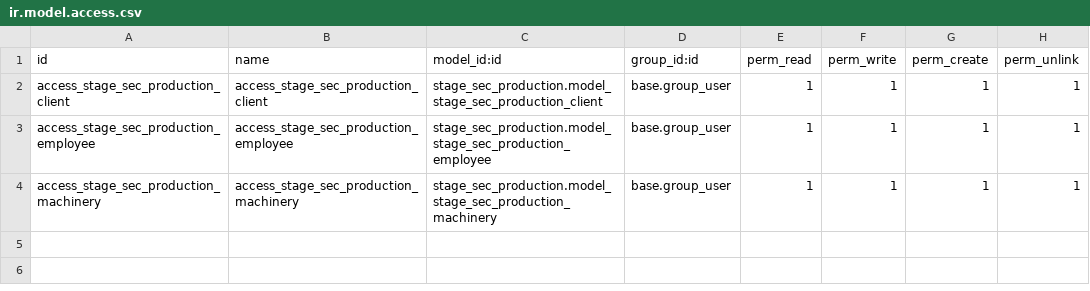
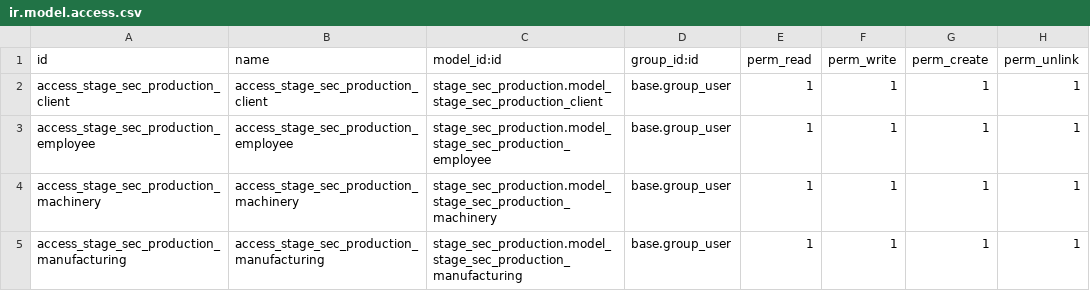
Before and after one commit to LauraDeveloper94/stage_sec_production, a CSV file: security/ir.model.access.csv, drawn as a sheet.

Commit message:
feat: "view manufacturing works"

```diff
--- a/security/ir.model.access.csv
+++ b/security/ir.model.access.csv
@@ -4 +4,2 @@ access_stage_sec_production_employee,access_stage_sec_production_employee,stage_
 access_stage_sec_production_machinery,access_stage_sec_production_machinery,stage_sec_production.model_stage_sec_production_machinery,base.group_user,1,1,1,1
+access_stage_sec_production_manufacturing,access_stage_sec_production_manufacturing,stage_sec_production.model_stage_sec_production_manufacturing,base.group_user,1,1,1,1
```
Also changed, not shown: 3 other files.
